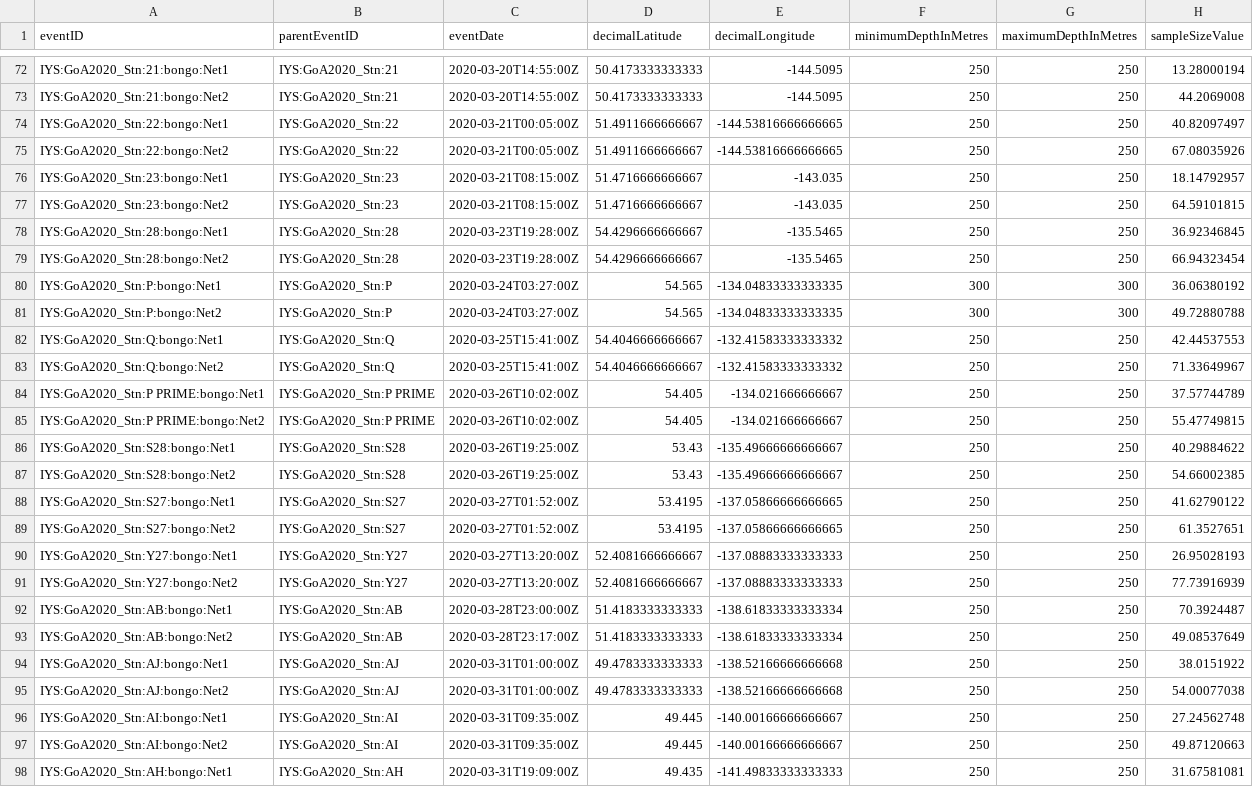
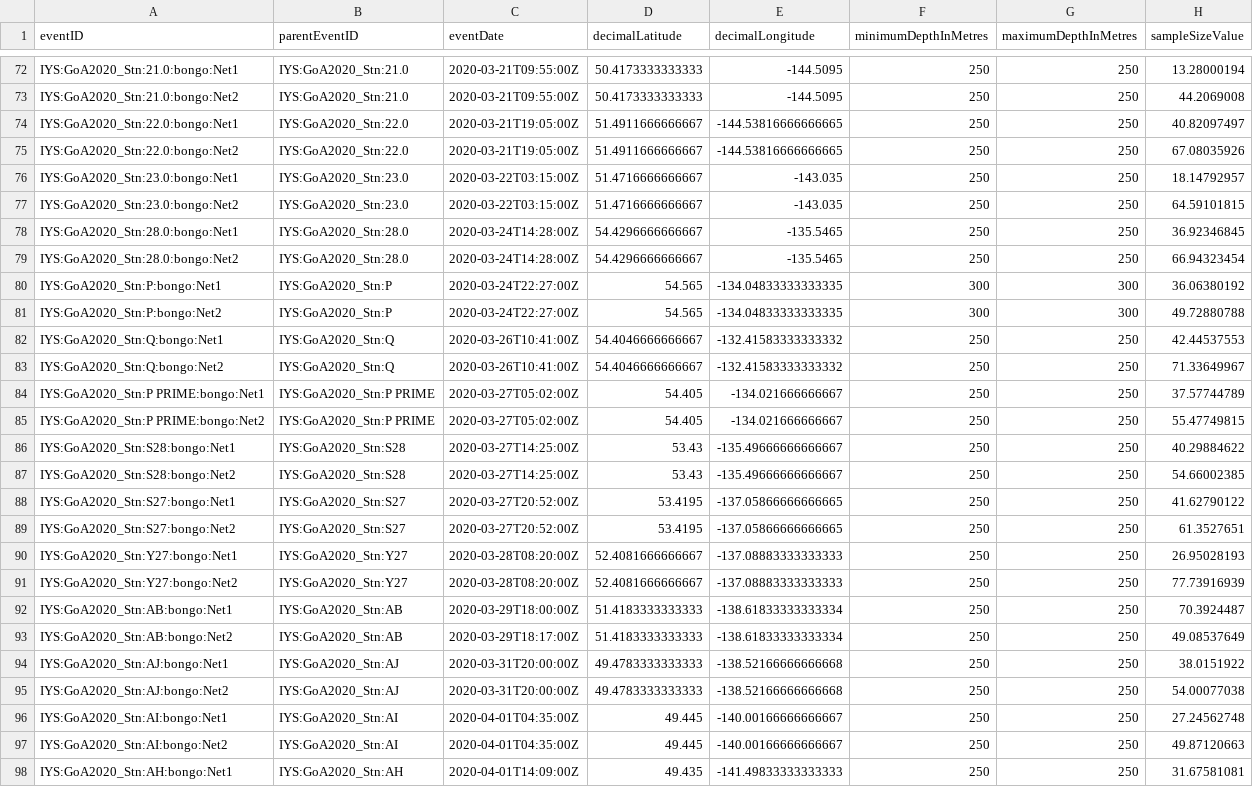
Before and after one commit to HakaiInstitute/iys-oos, a CSV file: datasets/GoA_2020/Zooplankton - Bongo/tidy_data/bongo2020_event.csv, drawn as a sheet; only a part is shown, gaps mark what is left out; the diff covers the shown part only; the diff names each change by its address in the sheet, - before the commit and + after, or states it on an @@ line.

```diff
--- a/datasets/GoA_2020/Zooplankton - Bongo/tidy_data/bongo2020_event.csv
+++ b/datasets/GoA_2020/Zooplankton - Bongo/tidy_data/bongo2020_event.csv
-A72 (eventID): IYS:GoA2020_Stn:21:bongo:Net1
+A72 (eventID): IYS:GoA2020_Stn:21.0:bongo:Net1
-B72:B73 (parentEventID): IYS:GoA2020_Stn:21
+B72:B73 (parentEventID): IYS:GoA2020_Stn:21.0
-C72:C73 (eventDate): 2020-03-20T14:55:00Z
+C72:C73 (eventDate): 2020-03-21T09:55:00Z
-A73 (eventID): IYS:GoA2020_Stn:21:bongo:Net2
+A73 (eventID): IYS:GoA2020_Stn:21.0:bongo:Net2
-A74 (eventID): IYS:GoA2020_Stn:22:bongo:Net1
+A74 (eventID): IYS:GoA2020_Stn:22.0:bongo:Net1
-B74:B75 (parentEventID): IYS:GoA2020_Stn:22
+B74:B75 (parentEventID): IYS:GoA2020_Stn:22.0
-C74:C75 (eventDate): 2020-03-21T00:05:00Z
+C74:C75 (eventDate): 2020-03-21T19:05:00Z
-A75 (eventID): IYS:GoA2020_Stn:22:bongo:Net2
+A75 (eventID): IYS:GoA2020_Stn:22.0:bongo:Net2
-A76 (eventID): IYS:GoA2020_Stn:23:bongo:Net1
+A76 (eventID): IYS:GoA2020_Stn:23.0:bongo:Net1
-B76:B77 (parentEventID): IYS:GoA2020_Stn:23
+B76:B77 (parentEventID): IYS:GoA2020_Stn:23.0
-C76:C77 (eventDate): 2020-03-21T08:15:00Z
+C76:C77 (eventDate): 2020-03-22T03:15:00Z
-A77 (eventID): IYS:GoA2020_Stn:23:bongo:Net2
+A77 (eventID): IYS:GoA2020_Stn:23.0:bongo:Net2
-A78 (eventID): IYS:GoA2020_Stn:28:bongo:Net1
+A78 (eventID): IYS:GoA2020_Stn:28.0:bongo:Net1
-B78:B79 (parentEventID): IYS:GoA2020_Stn:28
+B78:B79 (parentEventID): IYS:GoA2020_Stn:28.0
-C78:C79 (eventDate): 2020-03-23T19:28:00Z
+C78:C79 (eventDate): 2020-03-24T14:28:00Z
-A79 (eventID): IYS:GoA2020_Stn:28:bongo:Net2
+A79 (eventID): IYS:GoA2020_Stn:28.0:bongo:Net2
-C80:C81 (eventDate): 2020-03-24T03:27:00Z
+C80:C81 (eventDate): 2020-03-24T22:27:00Z
-C82:C83 (eventDate): 2020-03-25T15:41:00Z
+C82:C83 (eventDate): 2020-03-26T10:41:00Z
-C84:C85 (eventDate): 2020-03-26T10:02:00Z
+C84:C85 (eventDate): 2020-03-27T05:02:00Z
-C86:C87 (eventDate): 2020-03-26T19:25:00Z
+C86:C87 (eventDate): 2020-03-27T14:25:00Z
-C88:C89 (eventDate): 2020-03-27T01:52:00Z
+C88:C89 (eventDate): 2020-03-27T20:52:00Z
-C90:C91 (eventDate): 2020-03-27T13:20:00Z
+C90:C91 (eventDate): 2020-03-28T08:20:00Z
-C92 (eventDate): 2020-03-28T23:00:00Z
+C92 (eventDate): 2020-03-29T18:00:00Z
-C93 (eventDate): 2020-03-28T23:17:00Z
+C93 (eventDate): 2020-03-29T18:17:00Z
-C94:C95 (eventDate): 2020-03-31T01:00:00Z
+C94:C95 (eventDate): 2020-03-31T20:00:00Z
-C96:C97 (eventDate): 2020-03-31T09:35:00Z
+C96:C97 (eventDate): 2020-04-01T04:35:00Z
-C98 (eventDate): 2020-03-31T19:09:00Z
+C98 (eventDate): 2020-04-01T14:09:00Z
```
Also changed, not shown: 131 edited cells elsewhere in this file, datasets/GoA_2020/Zooplankton - Bongo/tidy_data/bongo2020_occurrence.csv, datasets/GoA_2020/Zooplankton - Bongo/tidy_data/bongo2020_taxa_occ.csv, 3 other files.
